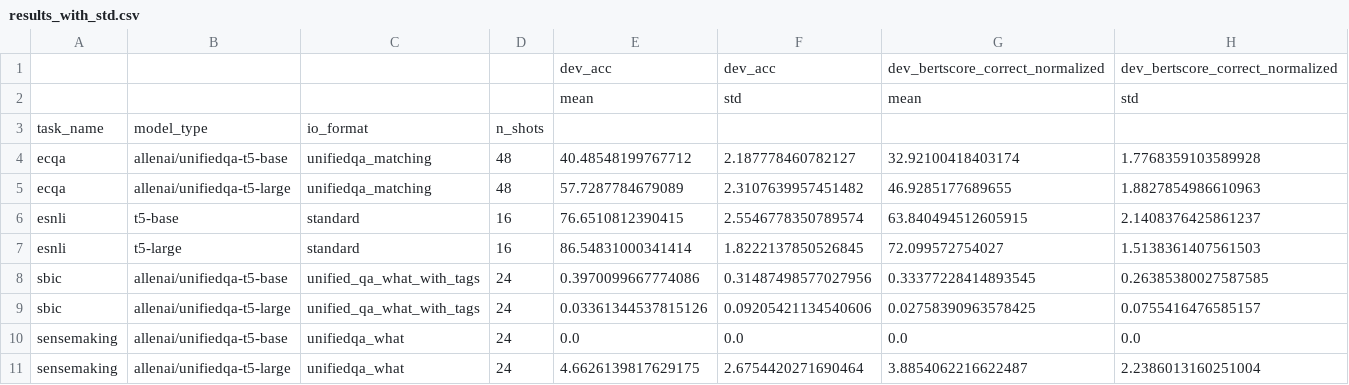
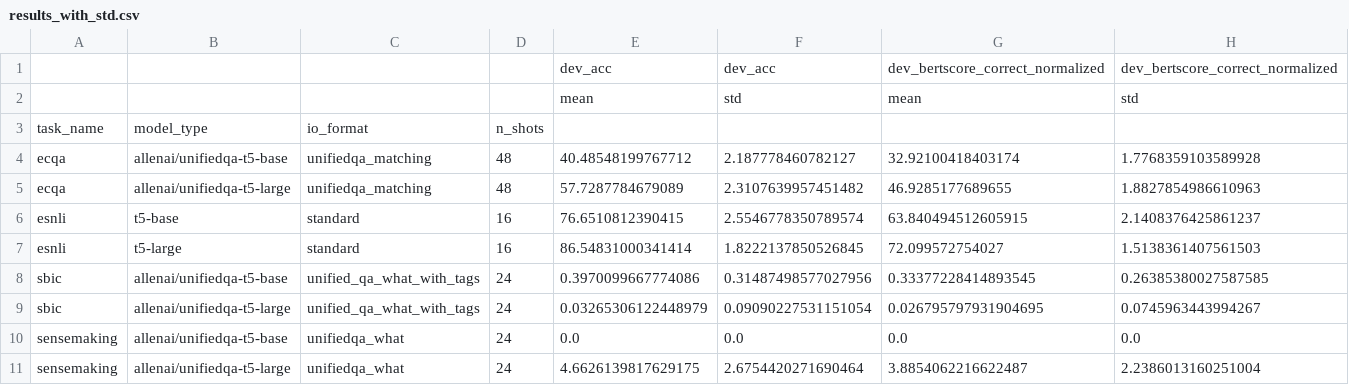
Before and after one commit to SanniM3/predicitons_with_explanations, a CSV file: out_vt10/results_with_std.csv, drawn as a sheet.

```diff
--- a/out_vt10/results_with_std.csv
+++ b/out_vt10/results_with_std.csv
@@ -8,3 +8,3 @@ esnli,t5-large,standard,16,86.54831000341414,1.8222137850526845,72.099572754027,
 sbic,allenai/unifiedqa-t5-base,unified_qa_what_with_tags,24,0.3970099667774086,0.31487498577027956,0.33377228414893545,0.26385380027587585
-sbic,allenai/unifiedqa-t5-large,unified_qa_what_with_tags,24,0.03361344537815126,0.09205421134540606,0.02758390963578425,0.0755416476585157
+sbic,allenai/unifiedqa-t5-large,unified_qa_what_with_tags,24,0.03265306122448979,0.09090227531151054,0.026795797931904695,0.0745963443994267
 sensemaking,allenai/unifiedqa-t5-base,unifiedqa_what,24,0.0,0.0,0.0,0.0
```
Also changed, not shown: out_vt10/results.csv, out_vt10/results_all.csv.
